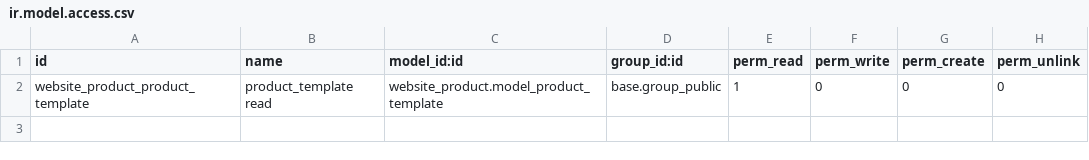
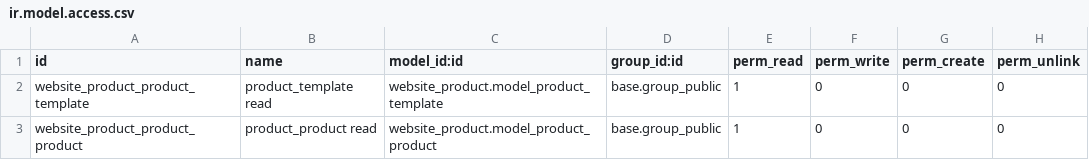
Before and after one commit to Eficent/website, a CSV file: website_product/security/ir.model.access.csv, drawn as a sheet; the diff names each change by its address in the sheet, - before the commit and + after, or states it on an @@ line.

Commit message:
Remove website_sale dependency + comments attendend

```diff
--- a/website_product/security/ir.model.access.csv
+++ b/website_product/security/ir.model.access.csv
+row 3: website_product_product_product | product_product read | website_product.model_product_product | base.group_public | 1 | 0 | 0 | 0
```
Also changed, not shown: 9 other files.
